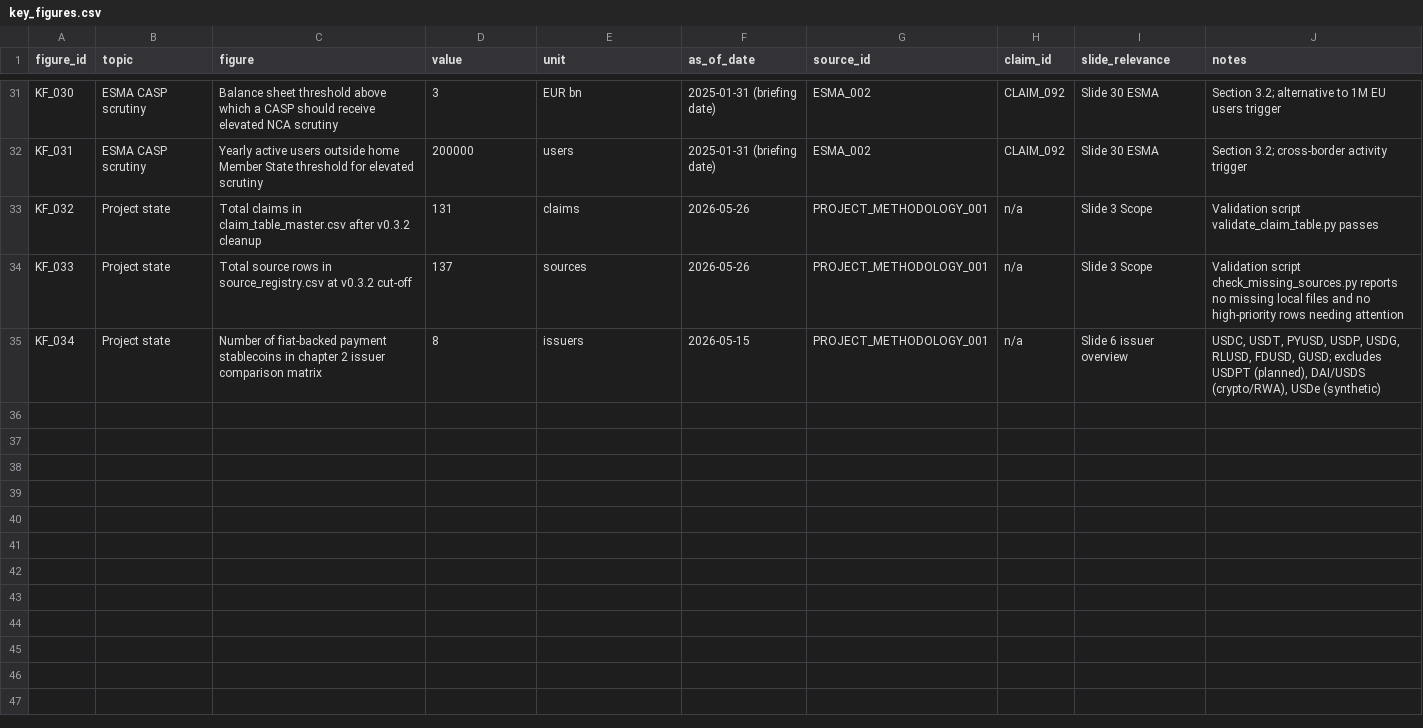
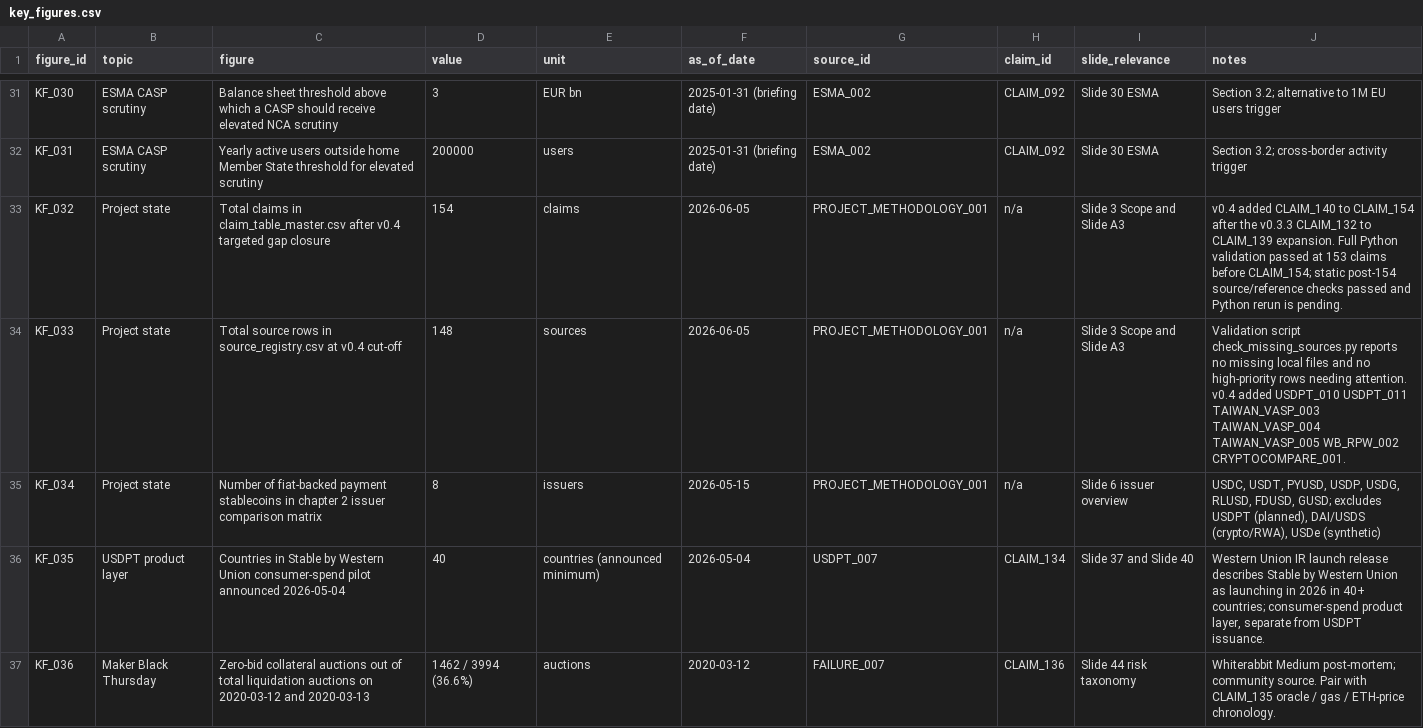
Before and after one commit to Frisk0316/stablecoin-ecosystem-research, a CSV file: 07_final_report/key_figures.csv, drawn as a sheet; only a part is shown, gaps mark what is left out; the diff covers the shown part only.

```diff
--- a/07_final_report/key_figures.csv
+++ b/07_final_report/key_figures.csv
@@ -32,4 +32,6 @@ KF_030,ESMA CASP scrutiny,Balance sheet threshold above which a CASP should rece
 KF_031,ESMA CASP scrutiny,Yearly active users outside home Member State threshold for elevated scrutiny,200000,users,2025-01-31 (briefing date),ESMA_002,CLAIM_092,Slide 30 ESMA,"Section 3.2; cross-border activity trigger"
-KF_032,Project state,Total claims in claim_table_master.csv after v0.3.2 cleanup,131,claims,2026-05-26,PROJECT_METHODOLOGY_001,n/a,Slide 3 Scope,"Validation script validate_claim_table.py passes"
-KF_033,Project state,Total source rows in source_registry.csv at v0.3.2 cut-off,137,sources,2026-05-26,PROJECT_METHODOLOGY_001,n/a,Slide 3 Scope,"Validation script check_missing_sources.py reports no missing local files and no high-priority rows needing attention"
+KF_032,Project state,Total claims in claim_table_master.csv after v0.4 targeted gap closure,154,claims,2026-06-05,PROJECT_METHODOLOGY_001,n/a,Slide 3 Scope and Slide A3,"v0.4 added CLAIM_140 to CLAIM_154 after the v0.3.3 CLAIM_132 to CLAIM_139 expansion. Full Python validation passed at 153 claims before CLAIM_154; static post-154 source/reference checks passed and Python rerun is pending."
+KF_033,Project state,Total source rows in source_registry.csv at v0.4 cut-off,148,sources,2026-06-05,PROJECT_METHODOLOGY_001,n/a,Slide 3 Scope and Slide A3,"Validation script check_missing_sources.py reports no missing local files and no high-priority rows needing attention. v0.4 added USDPT_010 USDPT_011 TAIWAN_VASP_003 TAIWAN_VASP_004 TAIWAN_VASP_005 WB_RPW_002 CRYPTOCOMPARE_001."
 KF_034,Project state,Number of fiat-backed payment stablecoins in chapter 2 issuer comparison matrix,8,issuers,2026-05-15,PROJECT_METHODOLOGY_001,n/a,Slide 6 issuer overview,"USDC, USDT, PYUSD, USDP, USDG, RLUSD, FDUSD, GUSD; excludes USDPT (planned), DAI/USDS (crypto/RWA), USDe (synthetic)"
+KF_035,USDPT product layer,Countries in Stable by Western Union consumer-spend pilot announced 2026-05-04,40,countries (announced minimum),2026-05-04,USDPT_007,CLAIM_134,Slide 37 and Slide 40,"Western Union IR launch release describes Stable by Western Union as launching in 2026 in 40+ countries; consumer-spend product layer, separate from USDPT issuance."
+KF_036,Maker Black Thursday,Zero-bid collateral auctions out of total liquidation auctions on 2020-03-12 and 2020-03-13,"1462 / 3994 (36.6%)",auctions,2020-03-12,FAILURE_007,CLAIM_136,Slide 44 risk taxonomy,"Whiterabbit Medium post-mortem; community source. Pair with CLAIM_135 oracle / gas / ETH-price chronology."
```
Also changed, not shown: 13 added rows and 18 edited cells elsewhere in this file, 01_sources/source_registry.csv, 04_matrices/failure_case_matrix.csv, 42 other files.
